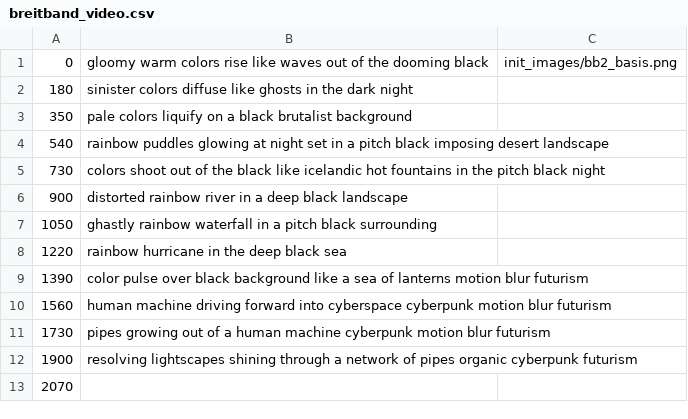
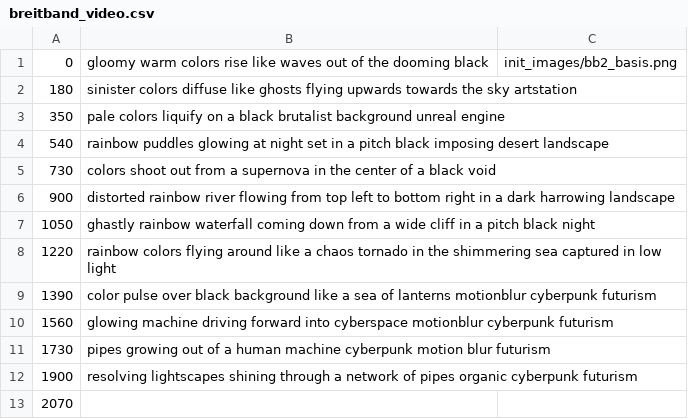
Before and after one commit to aaronabebe/ai-image-generator-vqgan-clip, a CSV file: breitband_video.csv, drawn as a sheet.

Commit message:
updated bb video prompts, added loading of default vqgan models for initial run, refactored

```diff
--- a/breitband_video.csv
+++ b/breitband_video.csv
@@ -1,11 +1,11 @@
 0,gloomy warm colors rise like waves out of the dooming black,init_images/bb2_basis.png
-180,sinister colors diffuse like ghosts in the dark night
-350,pale colors liquify on a black brutalist background
+180,sinister colors diffuse like ghosts flying upwards towards the sky artstation
+350,pale colors liquify on a black brutalist background unreal engine
 540,rainbow puddles glowing at night set in a pitch black imposing desert landscape
-730,colors shoot out of the black like icelandic hot fountains in the pitch black night
-900,distorted rainbow river in a deep black landscape
-1050,ghastly rainbow waterfall in a pitch black surrounding
-1220,rainbow hurricane in the deep black sea
-1390,color pulse over black background like a sea of lanterns motion blur futurism
-1560,human machine driving forward into cyberspace cyberpunk motion blur futurism
+730,colors shoot out from a supernova in the center of a black void
+900,distorted rainbow river flowing from top left to bottom right in a dark harrowing landscape
+1050,ghastly rainbow waterfall coming down from a wide cliff in a pitch black night
+1220,rainbow colors flying around like a chaos tornado in the shimmering sea captured in low light
+1390,color pulse over black background like a sea of lanterns motionblur cyberpunk futurism
+1560,glowing machine driving forward into cyberspace motionblur cyberpunk futurism
 1730,pipes growing out of a human machine cyberpunk motion blur futurism
```
Also changed, not shown: 3 other files.
